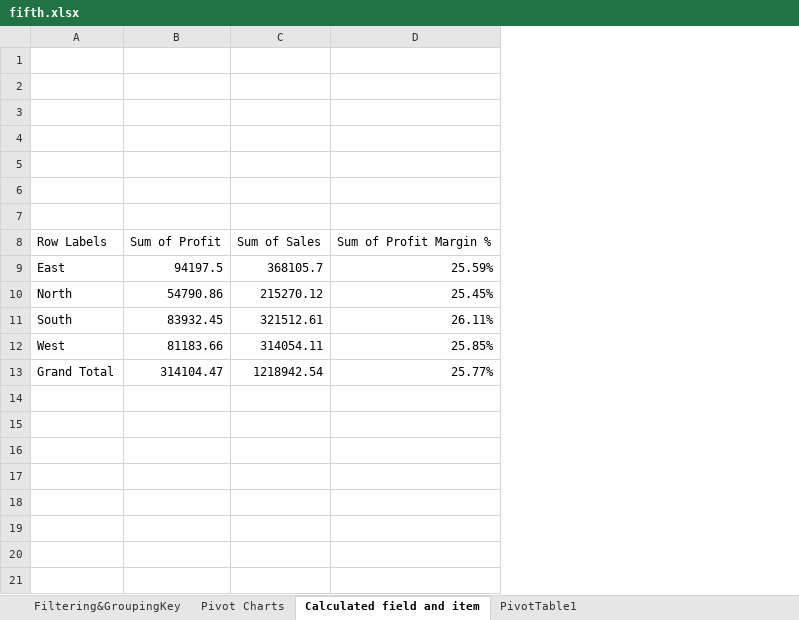
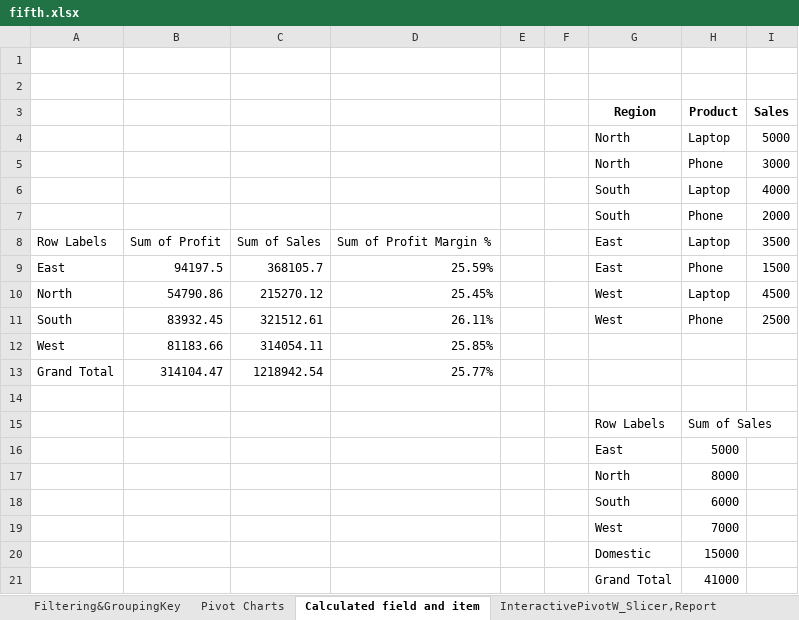
Before and after one commit to Nitish631/sheryansDatascience, an Excel workbook: CHAPTER6/fifth.xlsx, sheet Calculated field and item, drawn as a sheet; values as stored, in another font and other column widths than the file's, no borders; the diff names each change by its address in the sheet, - before the commit and + after, or states it on an @@ line.

Commit message:
Interactive Pivot with slicer and Report is completed

```diff
--- a/CHAPTER6/fifth.xlsx (sheet Calculated field and item)
+++ b/CHAPTER6/fifth.xlsx (sheet Calculated field and item)
+sheet tab: InteractivePivotW_Slicer,Report
+column E, empty
+column F, empty
+column G (Region), rows 4-11: North | North | South | South | East | East | West | West
+column H (Product), rows 4-11: Laptop | Phone | Laptop | Phone | Laptop | Phone | Laptop | Phone
+column I (Sales), rows 4-11: 5000 | 3000 | 4000 | 2000 | 3500 | 1500 | 4500 | 2500
-row 3: (empty)
+row 3:  |  |  |  |  |  | Region | Product | Sales
-row 4: (empty)
+row 4:  |  |  |  |  |  | North | Laptop | 5000
-row 5: (empty)
+row 5:  |  |  |  |  |  | North | Phone | 3000
-row 6: (empty)
+row 6:  |  |  |  |  |  | South | Laptop | 4000
-row 7: (empty)
+row 7:  |  |  |  |  |  | South | Phone | 2000
+row 14: (empty)
+row 15:  |  |  |  |  |  | Row Labels | Sum of Sales
+row 16:  |  |  |  |  |  | East | 5000
+row 17:  |  |  |  |  |  | North | 8000
+row 18:  |  |  |  |  |  | South | 6000
+row 19:  |  |  |  |  |  | West | 7000
+row 20:  |  |  |  |  |  | Domestic | 15000
+row 21:  |  |  |  |  |  | Grand Total | 41000
```
Also changed, not shown: charts or pictures.
